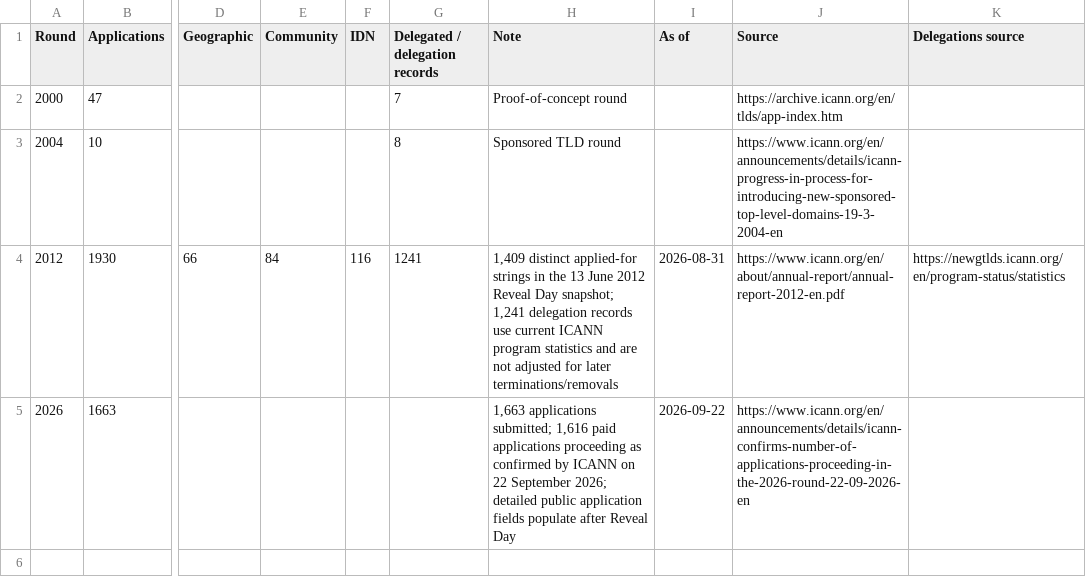
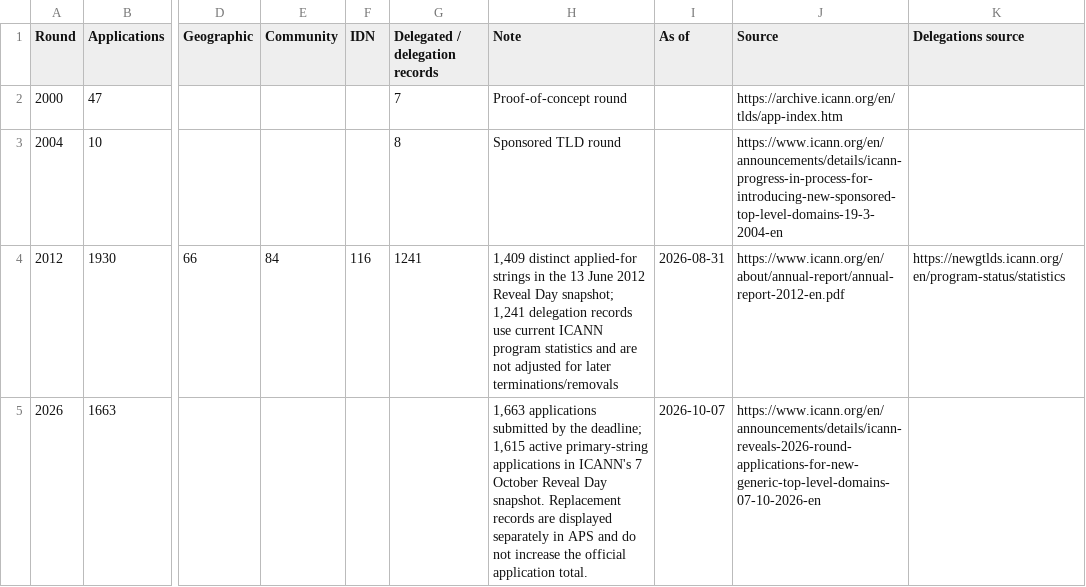
Before and after one commit to robertbregy/Connecting-the-Dots, a CSV file: data/rounds_summary.csv, drawn as a sheet; only a part is shown, gaps mark what is left out; the diff names each change by its address in the sheet, - before the commit and + after, or states it on an @@ line.

```diff
--- a/data/rounds_summary.csv
+++ b/data/rounds_summary.csv
-H5 (Note): 1,663 applications submitted; 1,616 paid applications proceeding as confirmed by ICANN on 22 September 2026; detailed public application fields populate after Reveal Day
+H5 (Note): 1,663 applications submitted by the deadline; 1,615 active primary-string applications in ICANN's 7 October Reveal Day snapshot. Replacement records are displayed separately in APS and do not increase the official application total.
-I5 (As of): 2026-09-22
+I5 (As of): 2026-10-07
-J5 (Source): https://www.icann.org/en/announcements/details/icann-confirms-number-of-applications-proceeding-in-the-2026-round-22-09-2026-en
+J5 (Source): https://www.icann.org/en/announcements/details/icann-reveals-2026-round-applications-for-new-generic-top-level-domains-07-10-2026-en
```
Also changed, not shown: data/sources.csv, 29 other files.
